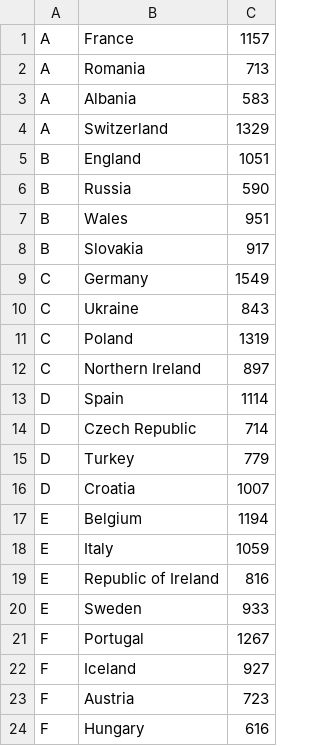
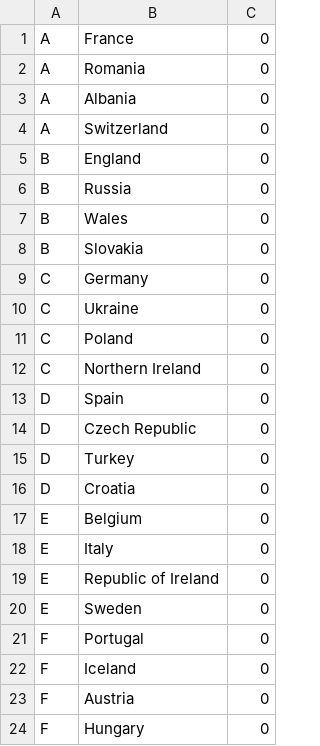
Before and after one commit to korsari/TeamsPricing, a CSV file: Teams.csv, drawn as a sheet.

```diff
--- a/Teams.csv
+++ b/Teams.csv
@@ -1,24 +1,24 @@
-A,France,1157
-A,Romania,713
-A,Albania,583
-A,Switzerland,1329
-B,England,1051
-B,Russia,590
-B,Wales,951
-B,Slovakia,917
-C,Germany,1549
-C,Ukraine,843
-C,Poland,1319
-C,Northern Ireland,897
-D,Spain,1114
-D,Czech Republic,714
-D,Turkey,779
-D,Croatia,1007
-E,Belgium,1194
-E,Italy,1059
-E,Republic of Ireland,816
-E,Sweden,933
-F,Portugal,1267
-F,Iceland,927
-F,Austria,723
-F,Hungary,616
+A,France,0
+A,Romania,0
+A,Albania,0
+A,Switzerland,0
+B,England,0
+B,Russia,0
+B,Wales,0
+B,Slovakia,0
+C,Germany,0
+C,Ukraine,0
+C,Poland,0
+C,Northern Ireland,0
+D,Spain,0
+D,Czech Republic,0
+D,Turkey,0
+D,Croatia,0
+E,Belgium,0
+E,Italy,0
+E,Republic of Ireland,0
+E,Sweden,0
+F,Portugal,0
+F,Iceland,0
+F,Austria,0
+F,Hungary,0
```
Also changed, not shown: 4 other files.
